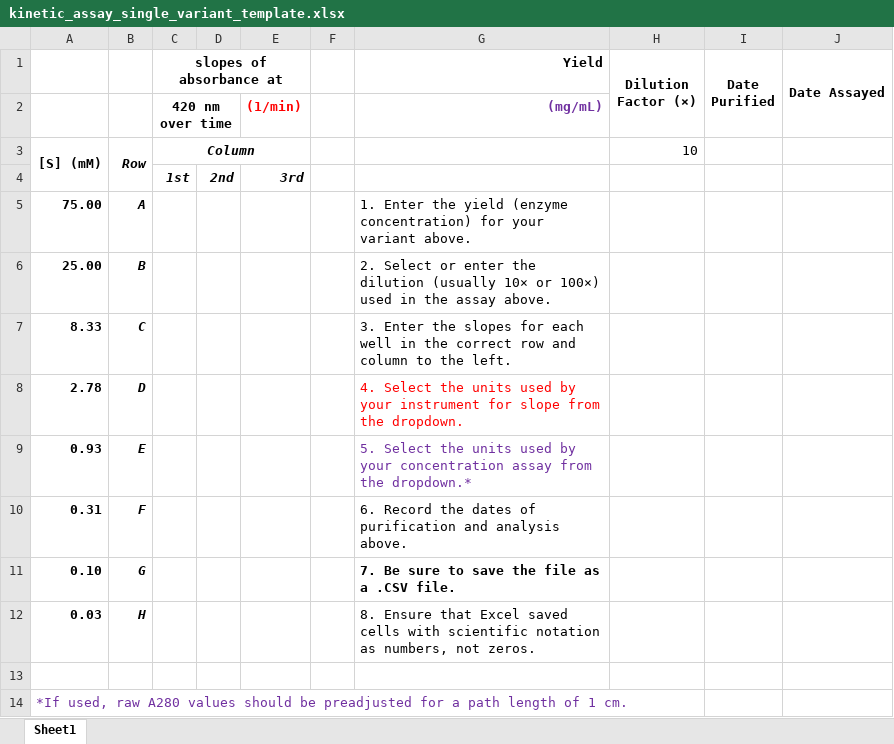
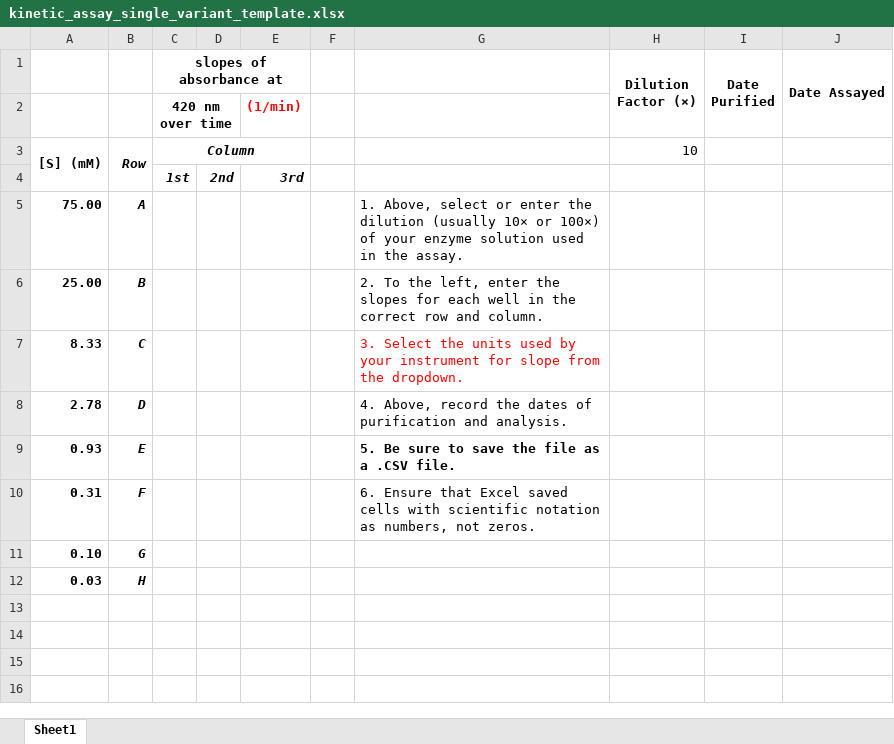
Before and after one commit to d2dcure/d2d-cure, an Excel workbook: public/downloads/kinetic_assay_single_variant_template.xlsx, sheet Sheet1, drawn as a sheet; values as stored, in another font and other column widths than the file's, no borders; the diff names each change by its address in the sheet, - before the commit and + after, or states it on an @@ line.

Commit message:
replacing template file with one that does not have enzyme yield

```diff
--- a/public/downloads/kinetic_assay_single_variant_template.xlsx (sheet Sheet1)
+++ b/public/downloads/kinetic_assay_single_variant_template.xlsx (sheet Sheet1)
-G1: Yield
+G1: (empty)
-G2: (mg/mL)
+G2: (empty)
-G5: 1. Enter the yield (enzyme concentration) for your variant above.
+G5: 1. Above, select or enter the dilution (usually 10× or 100×) of your enzyme solution used in the assay.
-G6: 2. Select or enter the dilution (usually 10× or 100×) used in the assay above.
+G6: 2. To the left, enter the slopes for each well in the correct row and column.
-G7: 3. Enter the slopes for each well in the correct row and column to the left.
+G7: 3. Select the units used by your instrument for slope from the dropdown.
-G7 text colour: black
+G7 text colour: #FF0000
-G8: 4. Select the units used by your instrument for slope from the dropdown.
+G8: 4. Above, record the dates of purification and analysis.
-G8 text colour: #FF0000
+G8 text colour: black
-G9: 5. Select the units used by your concentration assay from the dropdown.*
+G9: 5. Be sure to save the file as a .CSV file.
@@ G9 bold: off → on, text colour: #7030A0 → black @@
-G10: 6. Record the dates of purification and analysis above.
+G10: 6. Ensure that Excel saved cells with scientific notation as numbers, not zeros.
-G11: 7. Be sure to save the file as a .CSV file.
+G11: (empty)
-G12: 8. Ensure that Excel saved cells with scientific notation as numbers, not zeros.
+G12: (empty)
-row 13: (empty)
-row 14: *If used, raw A280 values should be preadjusted for a path length of 1 cm.
```
